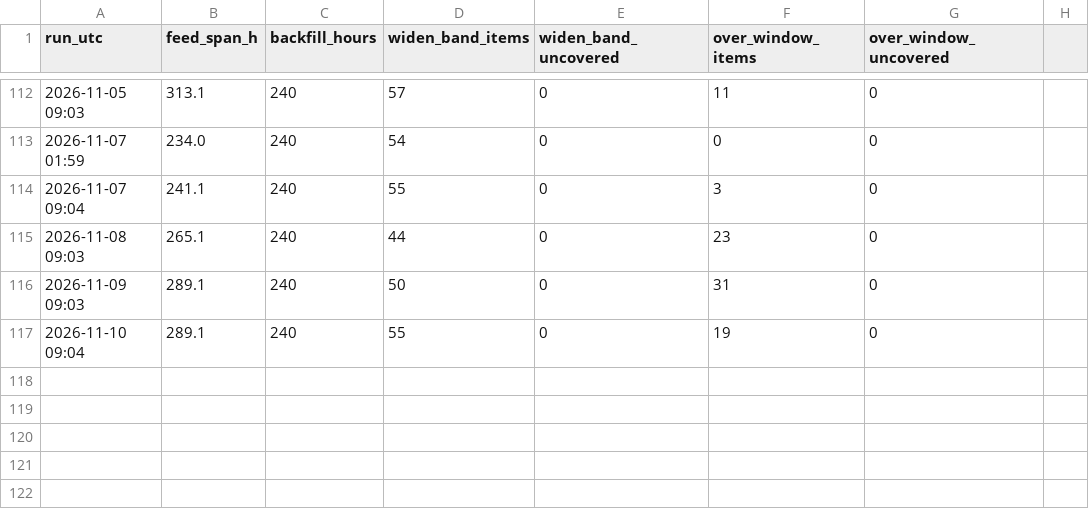
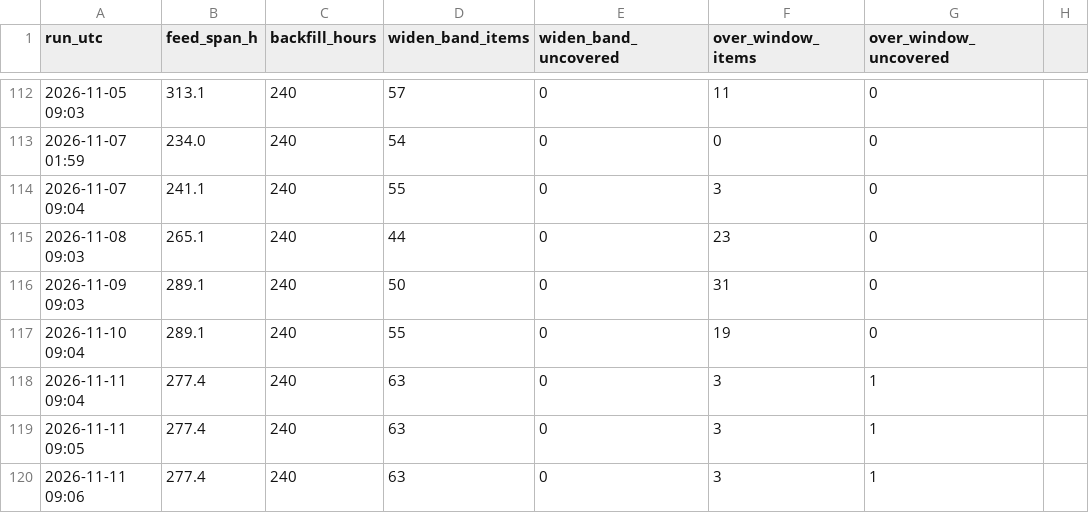
Before and after one commit to IanLiYi1996/personal-research-journal, a TSV file: aws-whats-new/window-health.tsv, drawn as a sheet; only a part is shown, gaps mark what is left out.

```diff
--- a/aws-whats-new/window-health.tsv
+++ b/aws-whats-new/window-health.tsv
@@ -117 +117,4 @@ run_utc	feed_span_h	backfill_hours	widen_band_items	widen_band_uncovered	over_wi
 2026-11-10 09:04	289.1	240	55	0	19	0
+2026-11-11 09:04	277.4	240	63	0	3	1
+2026-11-11 09:05	277.4	240	63	0	3	1
+2026-11-11 09:06	277.4	240	63	0	3	1
```
Also changed, not shown: aws-whats-new/backfill-delays.tsv, ops/run-log.tsv, 3 other files.
